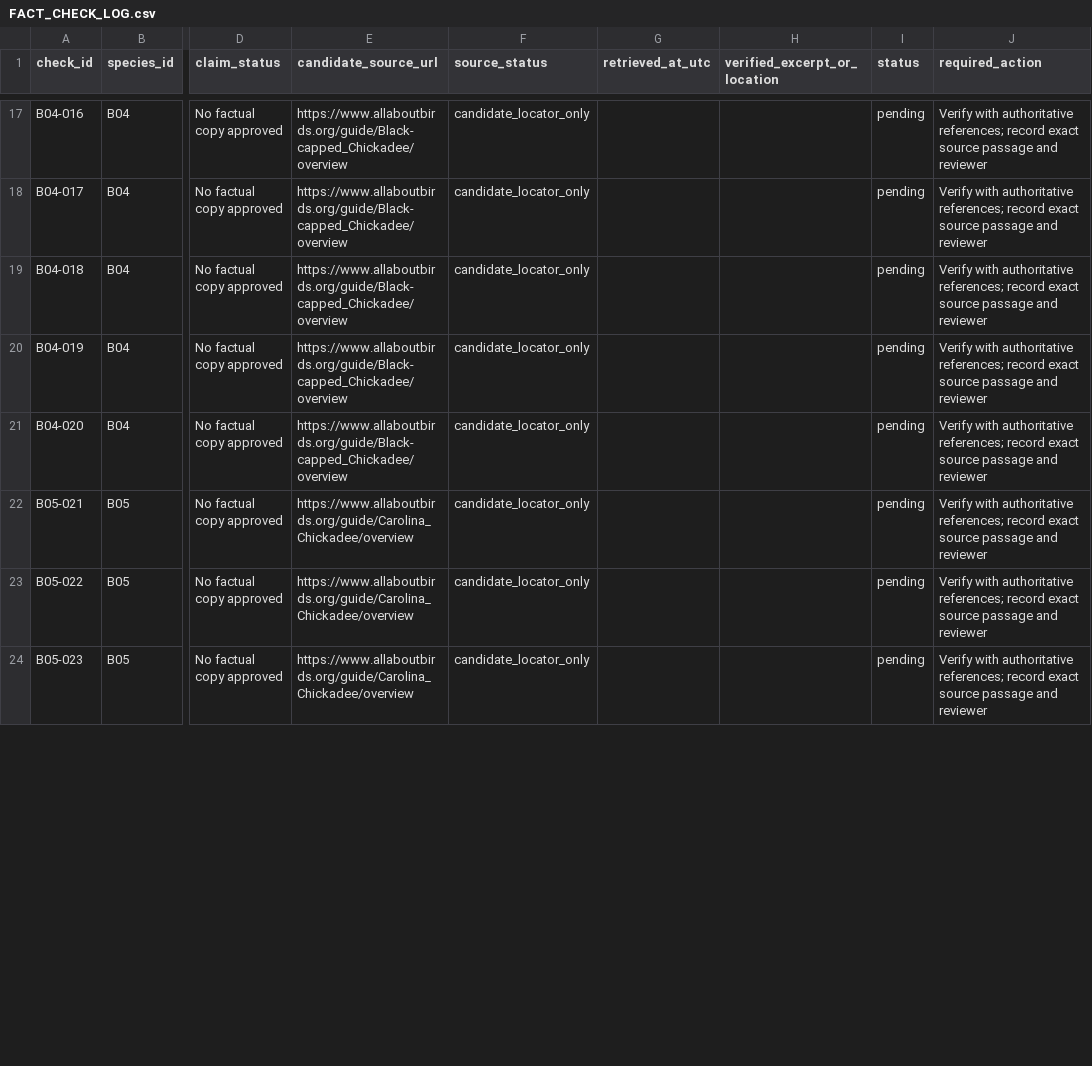
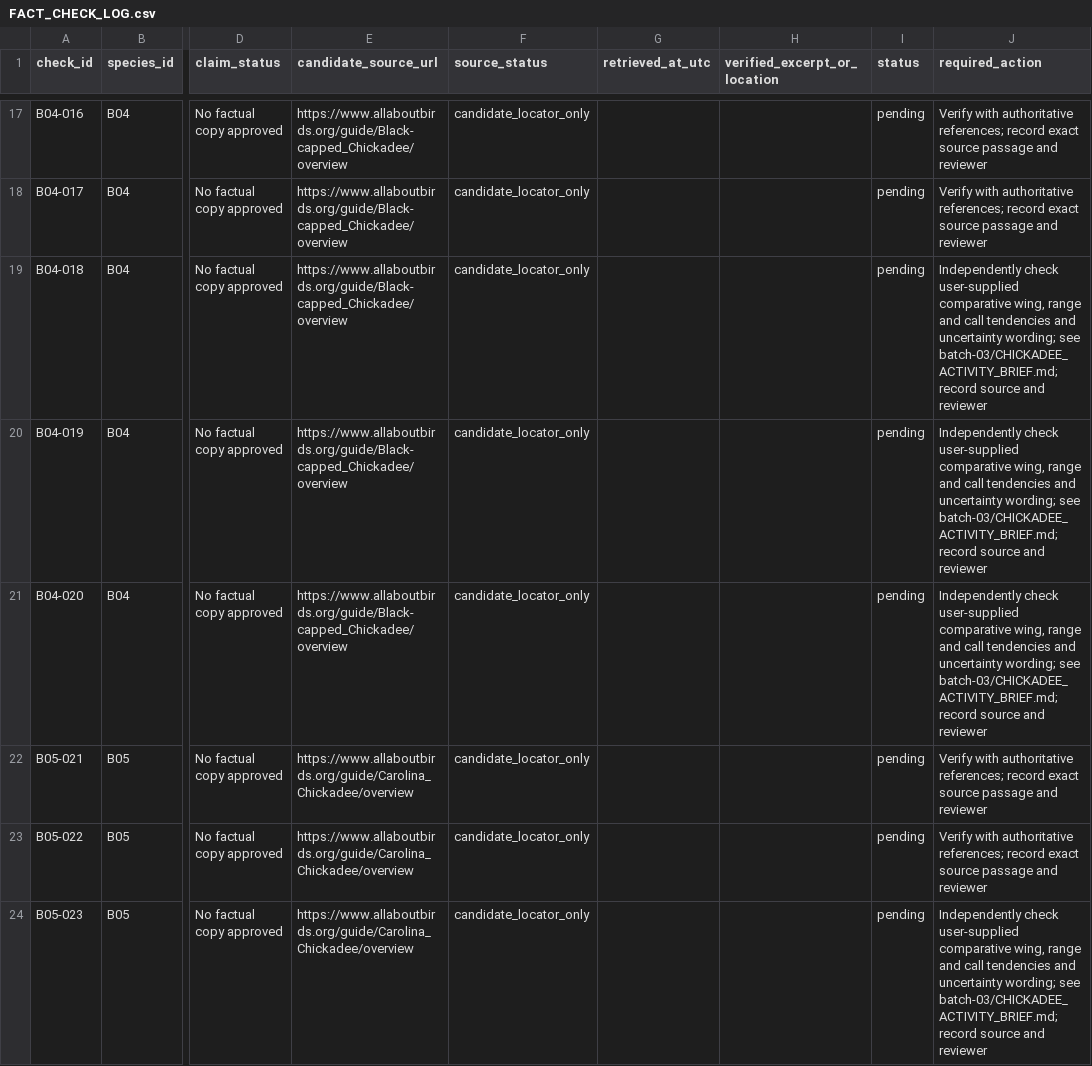
Before and after one commit to AmrAbdelwahed/kdp-publishing, a CSV file: books/book-001/blueprint/FACT_CHECK_LOG.csv, drawn as a sheet; only a part is shown, gaps mark what is left out; the diff covers the shown part only; the diff names each change by its address in the sheet, - before the commit and + after, or states it on an @@ line.

```diff
--- a/books/book-001/blueprint/FACT_CHECK_LOG.csv
+++ b/books/book-001/blueprint/FACT_CHECK_LOG.csv
-J19:J21 (required_action): Verify with authoritative references; record exact source passage and reviewer
+J19:J21 (required_action): Independently check user-supplied comparative wing, range and call tendencies and uncertainty wording; see batch-03/CHICKADEE_ACTIVITY_BRIEF.md; record source and reviewer
-J24 (required_action): Verify with authoritative references; record exact source passage and reviewer
+J24 (required_action): Independently check user-supplied comparative wing, range and call tendencies and uncertainty wording; see batch-03/CHICKADEE_ACTIVITY_BRIEF.md; record source and reviewer
```
Also changed, not shown: 23 edited cells elsewhere in this file, books/book-001/blueprint/PAGE_PLAN.csv, books/book-001/blueprint/SPECIES_LIST.csv, 46 other files.
